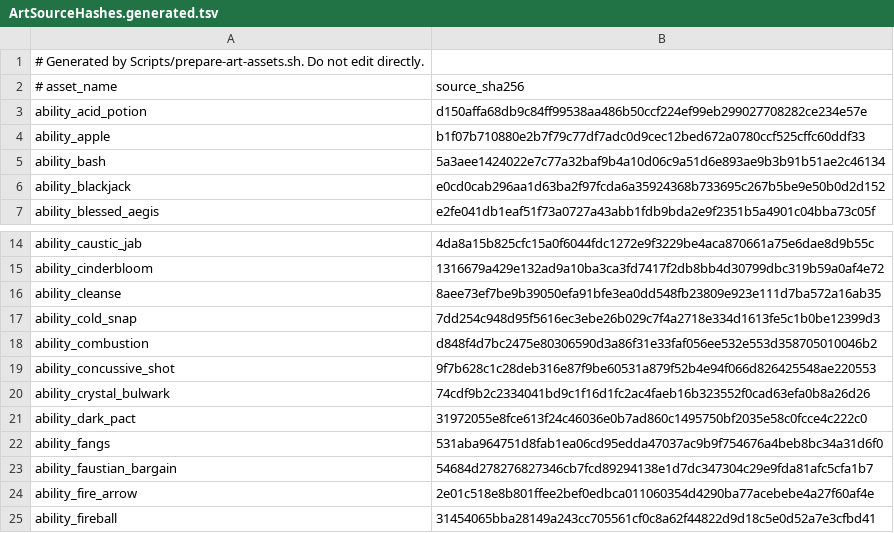
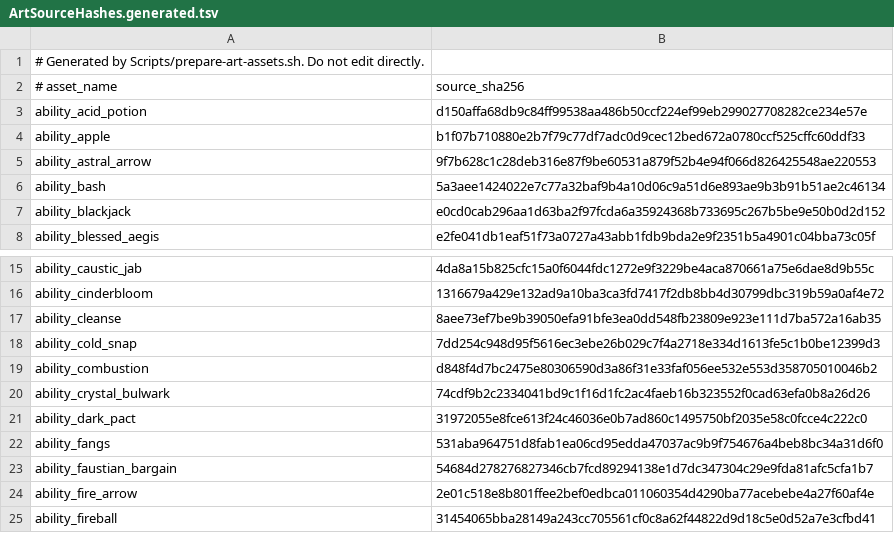
Before and after one commit to Talyen/Trinket, a TSV file: Packages/TrinketContent/Sources/TrinketContent/Generated/ArtSourceHashes.generated.tsv, drawn as a sheet; only a part is shown, gaps mark what is left out; removed rows and columns are numbered as before the commit, all else as after; the diff names each change by its address in the sheet, - before the commit and + after, or states it on an @@ line.

```diff
--- a/Packages/TrinketContent/Sources/TrinketContent/Generated/ArtSourceHashes.generated.tsv
+++ b/Packages/TrinketContent/Sources/TrinketContent/Generated/ArtSourceHashes.generated.tsv
+row 5: ability_astral_arrow | 9f7b628c1c28deb316e87f9be60531a879f52b4e94f066d826425548ae220553
-row 19: ability_concussive_shot | 9f7b628c1c28deb316e87f9be60531a879f52b4e94f066d826425548ae220553
```
Also changed, not shown: ArtManifest/curated-assets.tsv, ContentManifest/combatants.tsv, 40 other files.
